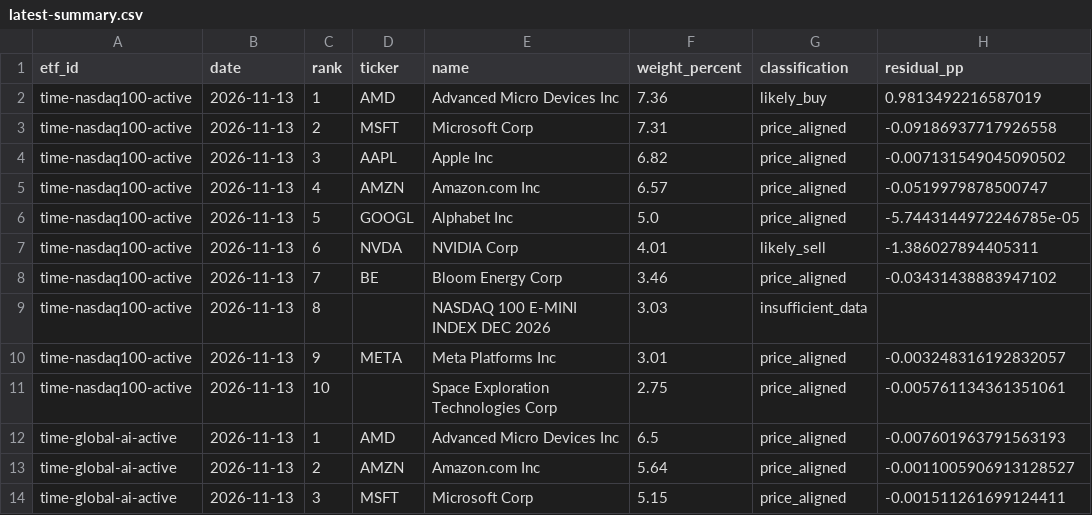
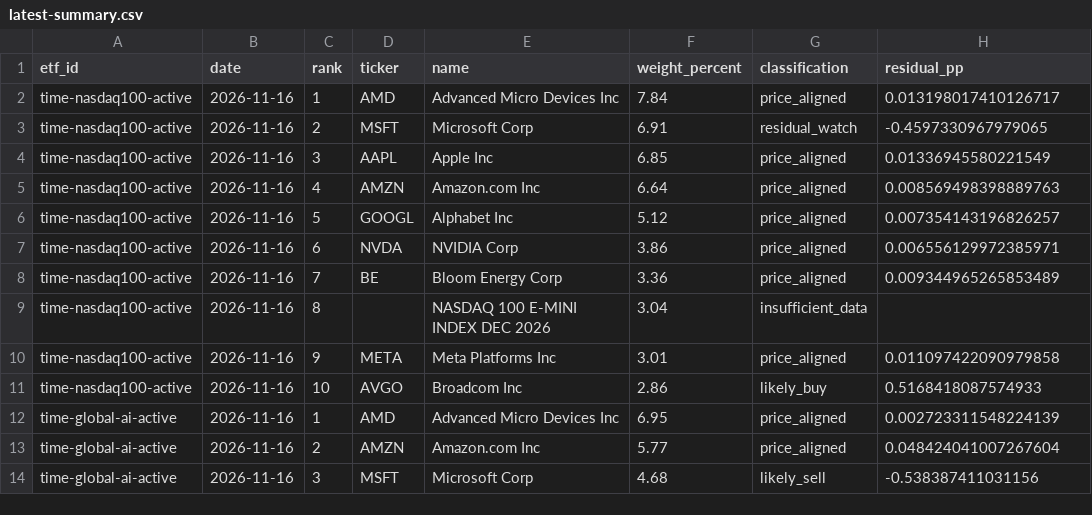
Before and after one commit to SonChangGi/etf-tracking, a CSV file: data/latest-summary.csv, drawn as a sheet; only a part is shown; the diff covers the shown part only.

```diff
--- a/data/latest-summary.csv
+++ b/data/latest-summary.csv
@@ -1,14 +1,14 @@
 etf_id,date,rank,ticker,name,weight_percent,classification,residual_pp
-time-nasdaq100-active,2026-11-13,1,AMD,Advanced Micro Devices Inc,7.36,likely_buy,0.9813492216587019
-time-nasdaq100-active,2026-11-13,2,MSFT,Microsoft Corp,7.31,price_aligned,-0.09186937717926558
-time-nasdaq100-active,2026-11-13,3,AAPL,Apple Inc,6.82,price_aligned,-0.007131549045090502
-time-nasdaq100-active,2026-11-13,4,AMZN,Amazon.com Inc,6.57,price_aligned,-0.0519979878500747
-time-nasdaq100-active,2026-11-13,5,GOOGL,Alphabet Inc,5.0,price_aligned,-5.7443144972246785e-05
-time-nasdaq100-active,2026-11-13,6,NVDA,NVIDIA Corp,4.01,likely_sell,-1.386027894405311
-time-nasdaq100-active,2026-11-13,7,BE,Bloom Energy Corp,3.46,price_aligned,-0.03431438883947102
-time-nasdaq100-active,2026-11-13,8,,NASDAQ 100 E-MINI INDEX DEC 2026,3.03,insufficient_data,
-time-nasdaq100-active,2026-11-13,9,META,Meta Platforms Inc,3.01,price_aligned,-0.003248316192832057
-time-nasdaq100-active,2026-11-13,10,,Space Exploration Technologies Corp,2.75,price_aligned,-0.005761134361351061
-time-global-ai-active,2026-11-13,1,AMD,Advanced Micro Devices Inc,6.5,price_aligned,-0.007601963791563193
-time-global-ai-active,2026-11-13,2,AMZN,Amazon.com Inc,5.64,price_aligned,-0.0011005906913128527
-time-global-ai-active,2026-11-13,3,MSFT,Microsoft Corp,5.15,price_aligned,-0.001511261699124411
+time-nasdaq100-active,2026-11-16,1,AMD,Advanced Micro Devices Inc,7.84,price_aligned,0.013198017410126717
+time-nasdaq100-active,2026-11-16,2,MSFT,Microsoft Corp,6.91,residual_watch,-0.4597330967979065
+time-nasdaq100-active,2026-11-16,3,AAPL,Apple Inc,6.85,price_aligned,0.01336945580221549
+time-nasdaq100-active,2026-11-16,4,AMZN,Amazon.com Inc,6.64,price_aligned,0.008569498398889763
+time-nasdaq100-active,2026-11-16,5,GOOGL,Alphabet Inc,5.12,price_aligned,0.007354143196826257
+time-nasdaq100-active,2026-11-16,6,NVDA,NVIDIA Corp,3.86,price_aligned,0.006556129972385971
+time-nasdaq100-active,2026-11-16,7,BE,Bloom Energy Corp,3.36,price_aligned,0.009344965265853489
+time-nasdaq100-active,2026-11-16,8,,NASDAQ 100 E-MINI INDEX DEC 2026,3.04,insufficient_data,
+time-nasdaq100-active,2026-11-16,9,META,Meta Platforms Inc,3.01,price_aligned,0.011097422090979858
+time-nasdaq100-active,2026-11-16,10,AVGO,Broadcom Inc,2.86,likely_buy,0.5168418087574933
+time-global-ai-active,2026-11-16,1,AMD,Advanced Micro Devices Inc,6.95,price_aligned,0.002723311548224139
+time-global-ai-active,2026-11-16,2,AMZN,Amazon.com Inc,5.77,price_aligned,0.048424041007267604
+time-global-ai-active,2026-11-16,3,MSFT,Microsoft Corp,4.68,likely_sell,-0.538387411031156
```
Also changed, not shown: 3 added rows, 3 removed rows and 69 edited cells elsewhere in this file, 9 other files.
